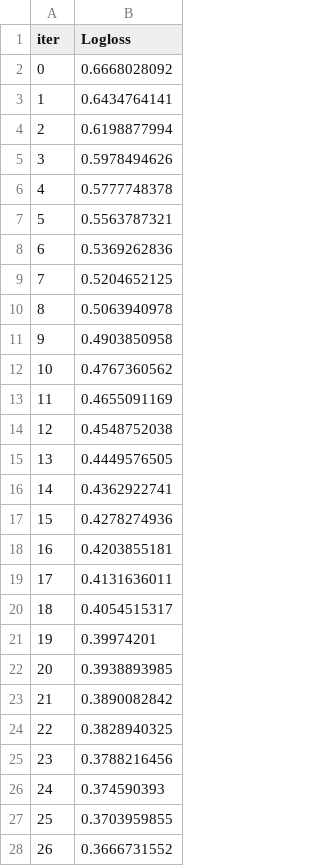
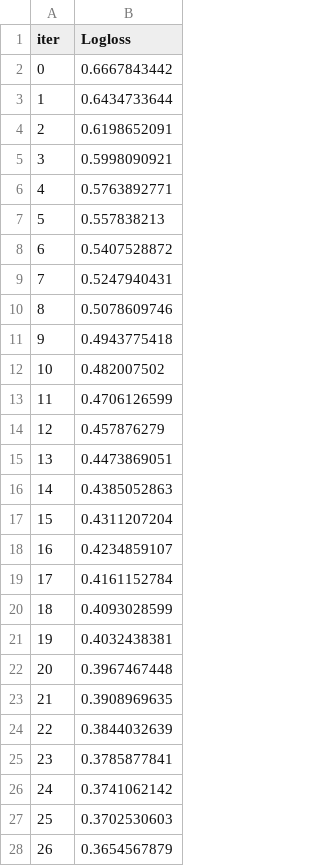
Before and after one commit to srishti06m-cmyk/EGT309_PROJ1, a TSV file: catboost_info/learn_error.tsv, drawn as a sheet; only a part is shown; the diff covers the shown part only.

```diff
--- a/catboost_info/learn_error.tsv
+++ b/catboost_info/learn_error.tsv
@@ -1,28 +1,28 @@
 iter	Logloss
-0	0.6668028092
-1	0.6434764141
-2	0.6198877994
-3	0.5978494626
-4	0.5777748378
-5	0.5563787321
-6	0.5369262836
-7	0.5204652125
-8	0.5063940978
-9	0.4903850958
-10	0.4767360562
-11	0.4655091169
-12	0.4548752038
-13	0.4449576505
-14	0.4362922741
-15	0.4278274936
-16	0.4203855181
-17	0.4131636011
-18	0.4054515317
-19	0.39974201
-20	0.3938893985
-21	0.3890082842
-22	0.3828940325
-23	0.3788216456
-24	0.374590393
-25	0.3703959855
-26	0.3666731552
+0	0.6667843442
+1	0.6434733644
+2	0.6198652091
+3	0.5998090921
+4	0.5763892771
+5	0.557838213
+6	0.5407528872
+7	0.5247940431
+8	0.5078609746
+9	0.4943775418
+10	0.482007502
+11	0.4706126599
+12	0.457876279
+13	0.4473869051
+14	0.4385052863
+15	0.4311207204
+16	0.4234859107
+17	0.4161152784
+18	0.4093028599
+19	0.4032438381
+20	0.3967467448
+21	0.3908969635
+22	0.3844032639
+23	0.3785877841
+24	0.3741062142
+25	0.3702530603
+26	0.3654567879
```
Also changed, not shown: 173 edited cells elsewhere in this file, catboost_info/time_left.tsv, 5 other files.
